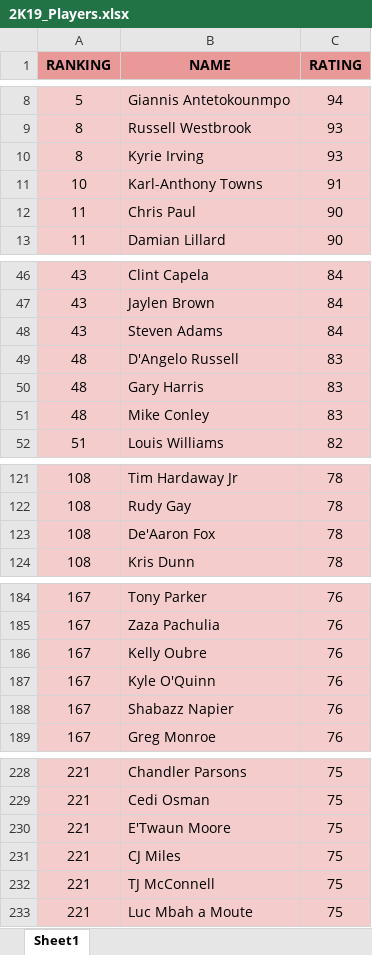
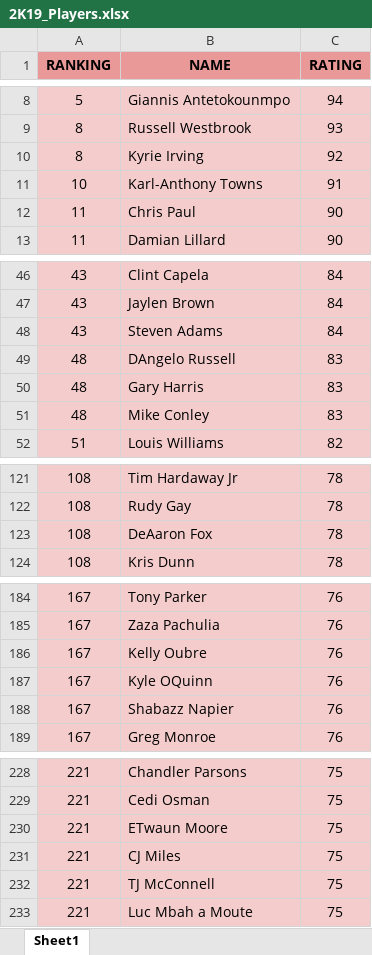
Before and after one commit to louiswalsh/BlackTopGen, an Excel workbook: 2K19_Players.xlsx, sheet Sheet1, drawn as a sheet; only a part is shown, gaps mark what is left out; values as stored, in another font and other column widths than the file's, no borders; charts and pictures not drawn; the diff covers the shown part only; the diff names each change by its address in the sheet, - before the commit and + after, or states it on an @@ line.

```diff
--- a/2K19_Players.xlsx (sheet Sheet1)
+++ b/2K19_Players.xlsx (sheet Sheet1)
-C10 (RATING): 93
+C10 (RATING): 92
-B49 (NAME): D'Angelo Russell
+B49 (NAME): DAngelo Russell
-B123 (NAME): De'Aaron Fox
+B123 (NAME): DeAaron Fox
-B187 (NAME): Kyle O'Quinn
+B187 (NAME): Kyle OQuinn
-B230 (NAME): E'Twaun Moore
+B230 (NAME): ETwaun Moore
```
Also changed, not shown: 1 edited cell elsewhere in this sheet, 5 other files.
